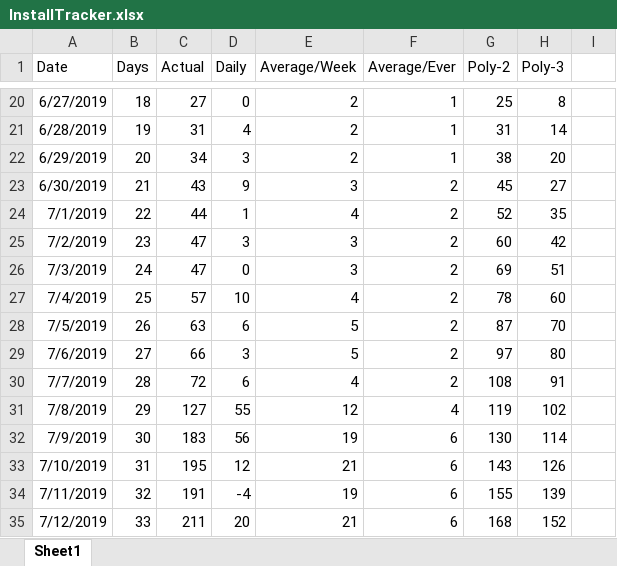
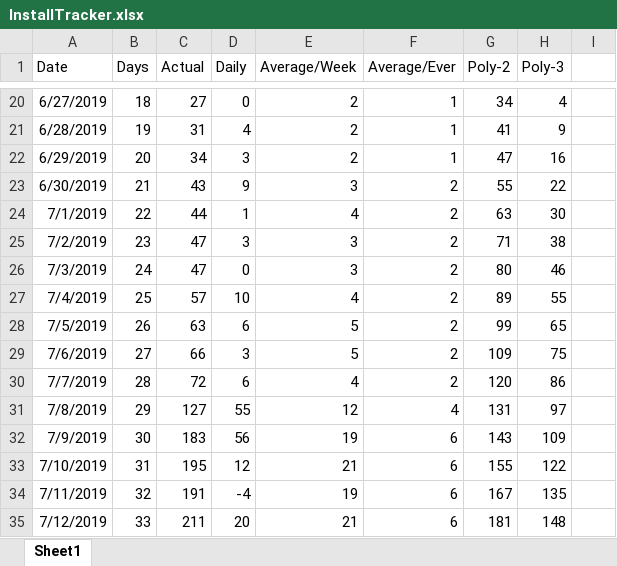
Before and after one commit to westonsfiala/CustomDiceRoller, an Excel workbook: InstallTracker.xlsx, sheet Sheet1, drawn as a sheet; only a part is shown, gaps mark what is left out; values as stored, in another font and other column widths than the file's, no borders; charts and pictures and conditional formats not drawn; the diff covers the shown part only; the diff names each change by its address in the sheet, - before the commit and + after, or states it on an @@ line.

```diff
--- a/InstallTracker.xlsx (sheet Sheet1)
+++ b/InstallTracker.xlsx (sheet Sheet1)
-G20 (Poly-2): 25
+G20 (Poly-2): 34
-H20 (Poly-3): 8
+H20 (Poly-3): 4
-G21 (Poly-2): 31
+G21 (Poly-2): 41
-H21 (Poly-3): 14
+H21 (Poly-3): 9
-G22 (Poly-2): 38
+G22 (Poly-2): 47
-H22 (Poly-3): 20
+H22 (Poly-3): 16
-G23 (Poly-2): 45
+G23 (Poly-2): 55
-H23 (Poly-3): 27
+H23 (Poly-3): 22
-G24 (Poly-2): 52
+G24 (Poly-2): 63
-H24 (Poly-3): 35
+H24 (Poly-3): 30
-G25 (Poly-2): 60
+G25 (Poly-2): 71
-H25 (Poly-3): 42
+H25 (Poly-3): 38
-G26 (Poly-2): 69
+G26 (Poly-2): 80
-H26 (Poly-3): 51
+H26 (Poly-3): 46
-G27 (Poly-2): 78
+G27 (Poly-2): 89
-H27 (Poly-3): 60
+H27 (Poly-3): 55
-G28 (Poly-2): 87
+G28 (Poly-2): 99
-H28 (Poly-3): 70
+H28 (Poly-3): 65
-G29 (Poly-2): 97
+G29 (Poly-2): 109
-H29 (Poly-3): 80
+H29 (Poly-3): 75
-G30 (Poly-2): 108
+G30 (Poly-2): 120
-H30 (Poly-3): 91
+H30 (Poly-3): 86
-G31 (Poly-2): 119
+G31 (Poly-2): 131
-H31 (Poly-3): 102
+H31 (Poly-3): 97
-G32 (Poly-2): 130
+G32 (Poly-2): 143
-H32 (Poly-3): 114
+H32 (Poly-3): 109
-G33 (Poly-2): 143
+G33 (Poly-2): 155
-H33 (Poly-3): 126
+H33 (Poly-3): 122
-G34 (Poly-2): 155
+G34 (Poly-2): 167
-H34 (Poly-3): 139
+H34 (Poly-3): 135
-G35 (Poly-2): 168
+G35 (Poly-2): 181
-H35 (Poly-3): 152
+H35 (Poly-3): 148
```
Also changed, not shown: 338 edited cells elsewhere in this sheet, formulas that keep their value, charts or pictures, 36 other files.
